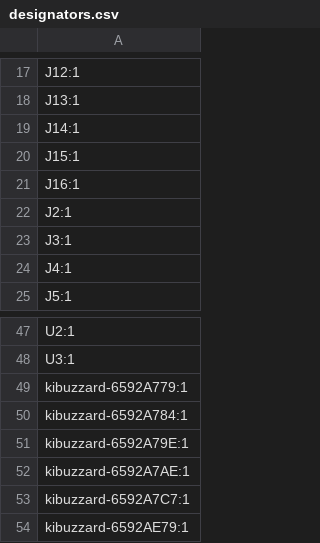
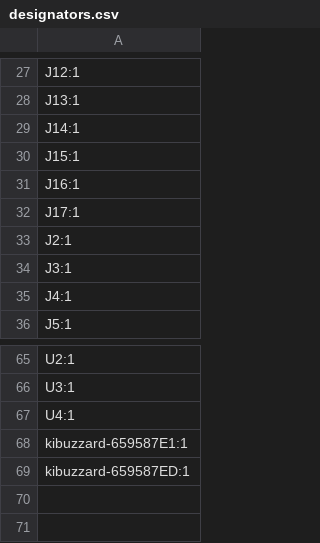
Before and after one commit to bkrajendra/sonpakharu, a CSV file: hardware/production/sonpakharu_2024-01-07_17-32-33/designators.csv (was hardware/production/sonpakharu_2024-01-01_22-23-57/designators.csv), drawn as a sheet; only a part is shown, gaps mark what is left out; the diff covers the shown part only.

```diff
--- a/hardware/production/sonpakharu_2024-01-01_22-23-57/designators.csv
+++ b/hardware/production/sonpakharu_2024-01-07_17-32-33/designators.csv
@@ -21,2 +31,3 @@ J15:1
 J16:1
+J17:1
 J2:1
@@ -48,7 +66,4 @@ U2:1
 U3:1
-kibuzzard-6592A779:1
-kibuzzard-6592A784:1
-kibuzzard-6592A79E:1
-kibuzzard-6592A7AE:1
-kibuzzard-6592A7C7:1
-kibuzzard-6592AE79:1
+U4:1
+kibuzzard-659587E1:1
+kibuzzard-659587ED:1
```
Also changed, not shown: 17 added rows elsewhere in this file, hardware/production/sonpakharu_2024-01-07_17-32-33/bom.csv, hardware/production/sonpakharu_2024-01-07_17-32-33/positions.csv, 24 other files.
